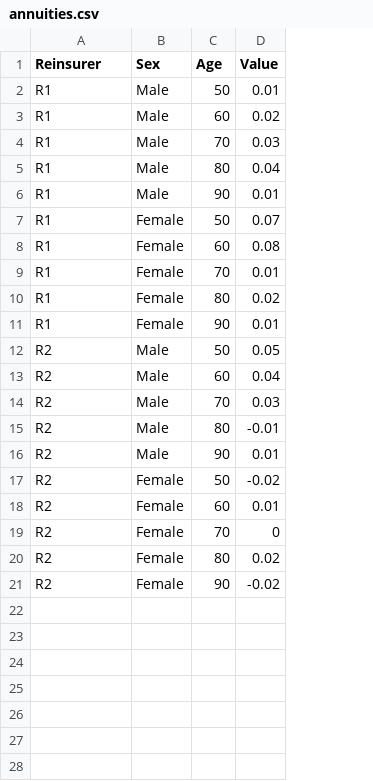
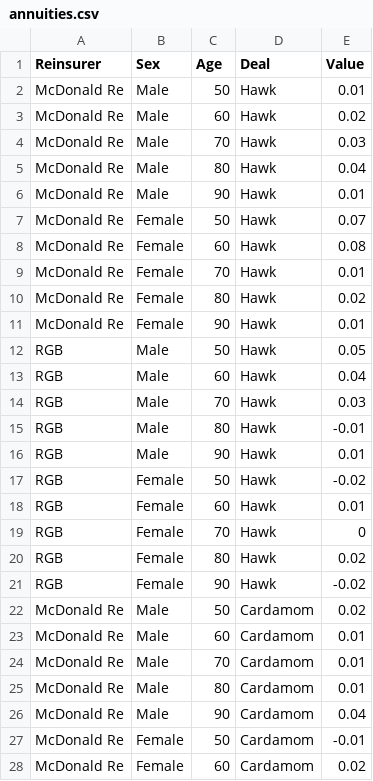
Before and after one commit to nickmplay/annuity-app, a CSV file: annuity-app/annuities.csv, drawn as a sheet; only a part is shown; the diff covers the shown part only; the diff names each change by its address in the sheet, - before the commit and + after, or states it on an @@ line.

Commit message:
three reinsurers

```diff
--- a/annuity-app/annuities.csv
+++ b/annuity-app/annuities.csv
+column D (Deal), rows 2-21: all Hawk
-A2:A11 (Reinsurer): R1
+A2:A11 (Reinsurer): McDonald Re
-A12:A21 (Reinsurer): R2
+A12:A21 (Reinsurer): RGB
+row 22: McDonald Re | Male | 50 | Cardamom | 0.02
+row 23: McDonald Re | Male | 60 | Cardamom | 0.01
+row 24: McDonald Re | Male | 70 | Cardamom | 0.01
+row 25: McDonald Re | Male | 80 | Cardamom | 0.01
+row 26: McDonald Re | Male | 90 | Cardamom | 0.04
+row 27: McDonald Re | Female | 50 | Cardamom | -0.01
+row 28: McDonald Re | Female | 60 | Cardamom | 0.02
```
Also changed, not shown: 13 added rows elsewhere in this file, 1 other file.
